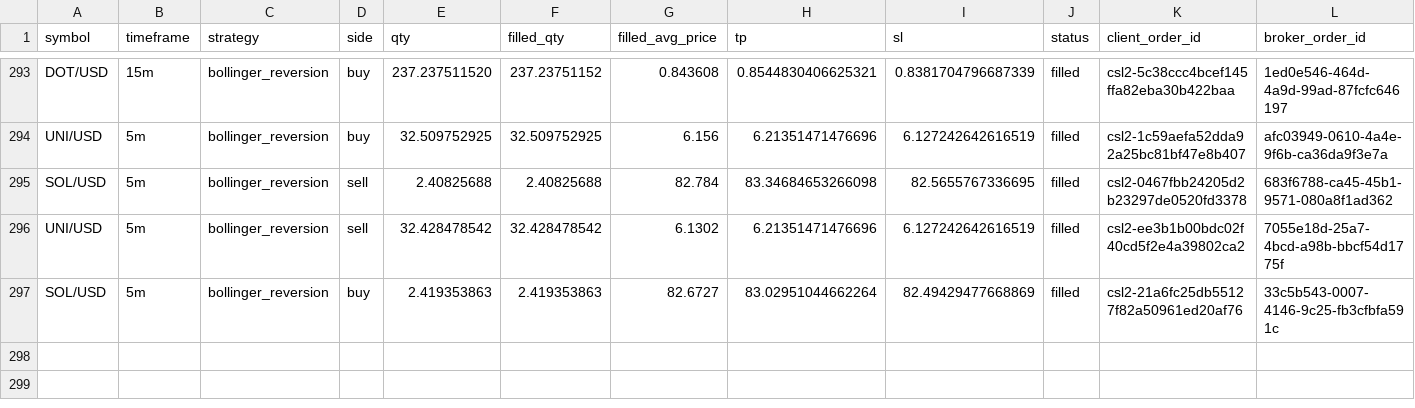
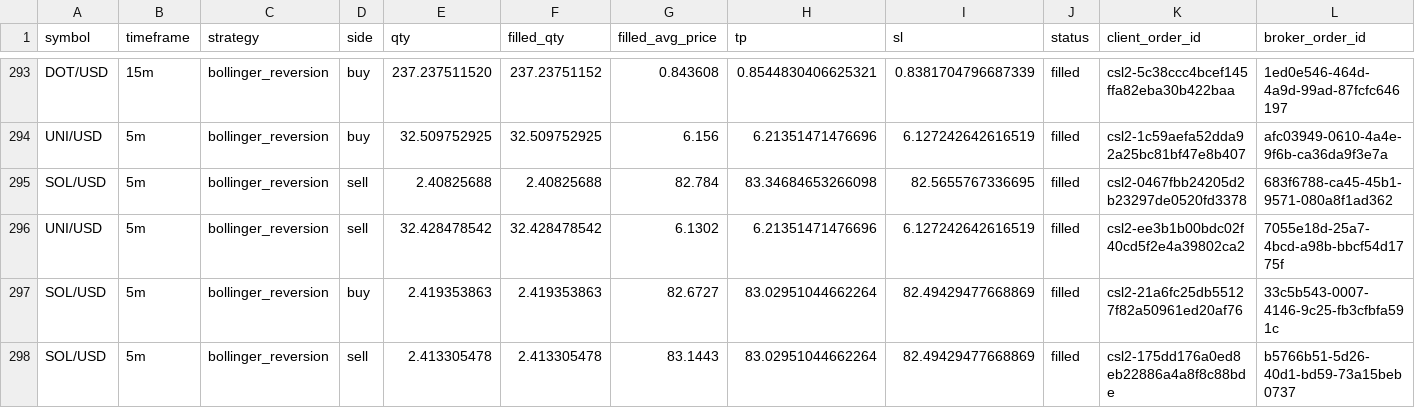
Before and after one commit to Rand0mUs3r-afk/CryptoStrategyLab, a CSV file: orders.csv, drawn as a sheet; only a part is shown, gaps mark what is left out; rows hold the shown columns only; the diff names each change by its address in the sheet, - before the commit and + after, or states it on an @@ line.

```diff
--- a/orders.csv
+++ b/orders.csv
+row 298: SOL/USD | 5m | bollinger_reversion | sell | 2.413305478 | 2.413305478 | 83.1443 | 83.02951044662264 | 82.49429477668869 | filled | csl2-175dd176a0ed8eb22886a4a8f8c88bde | b5766b51-5d26-40d1-bd59-73a15beb0737
```
Also changed, not shown: closed_trades.csv, entry_decisions.csv, 10 other files.
